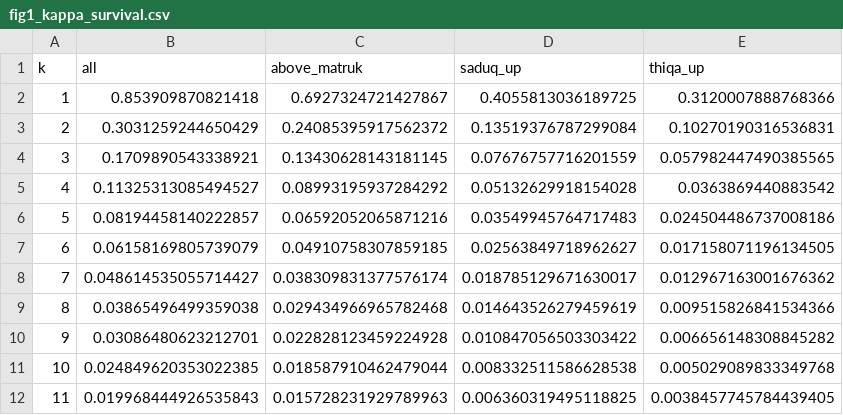
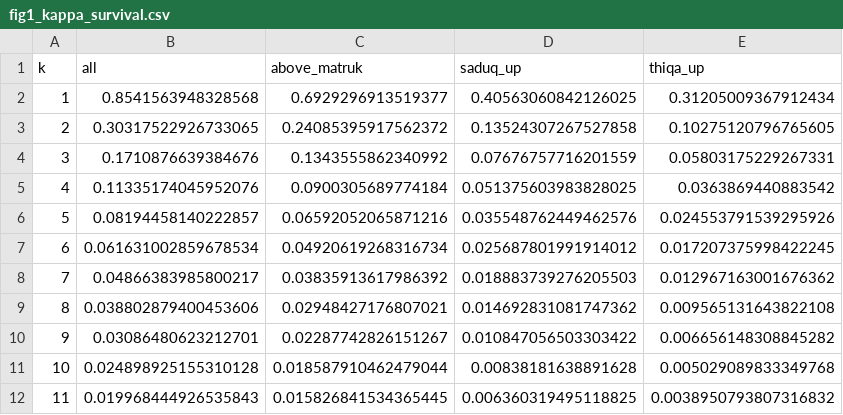
Before and after one commit to haseeb-crescent/itibar, a CSV file: figures/fig1_kappa_survival.csv, drawn as a sheet; only a part is shown; the diff covers the shown part only.

```diff
--- a/figures/fig1_kappa_survival.csv
+++ b/figures/fig1_kappa_survival.csv
@@ -1,12 +1,12 @@
 k,all,above_matruk,saduq_up,thiqa_up
-1,0.853909870821418,0.6927324721427867,0.4055813036189725,0.3120007888768366
-2,0.3031259244650429,0.24085395917562372,0.13519376787299084,0.10270190316536831
-3,0.1709890543338921,0.13430628143181145,0.07676757716201559,0.057982447490385565
-4,0.11325313085494527,0.08993195937284292,0.05132629918154028,0.0363869440883542
-5,0.08194458140222857,0.06592052065871216,0.03549945764717483,0.024504486737008186
-6,0.06158169805739079,0.04910758307859185,0.02563849718962627,0.017158071196134505
-7,0.048614535055714427,0.038309831377576174,0.018785129671630017,0.012967163001676362
-8,0.03865496499359038,0.029434966965782468,0.014643526279459619,0.009515826841534366
-9,0.03086480623212701,0.022828123459224928,0.010847056503303422,0.006656148308845282
-10,0.024849620353022385,0.018587910462479044,0.008332511586628538,0.005029089833349768
-11,0.019968444926535843,0.015728231929789963,0.006360319495118825,0.0038457745784439405
+1,0.8541563948328568,0.6929296913519377,0.40563060842126025,0.31205009367912434
+2,0.30317522926733065,0.24085395917562372,0.13524307267527858,0.10275120796765605
+3,0.1710876639384676,0.1343555862340992,0.07676757716201559,0.05803175229267331
+4,0.11335174045952076,0.0900305689774184,0.051375603983828025,0.0363869440883542
+5,0.08194458140222857,0.06592052065871216,0.035548762449462576,0.024553791539295926
+6,0.061631002859678534,0.04920619268316734,0.025687801991914012,0.017207375998422245
+7,0.04866383985800217,0.03835913617986392,0.018883739276205503,0.012967163001676362
+8,0.038802879400453606,0.02948427176807021,0.014692831081747362,0.009565131643822108
+9,0.03086480623212701,0.02287742826151267,0.010847056503303422,0.006656148308845282
+10,0.024898925155310128,0.018587910462479044,0.00838181638891628,0.005029089833349768
+11,0.019968444926535843,0.015826841534365445,0.006360319495118825,0.0038950793807316832
```
Also changed, not shown: 12 edited cells elsewhere in this file, figures/fig1_kappa_share.csv, 7 other files.
